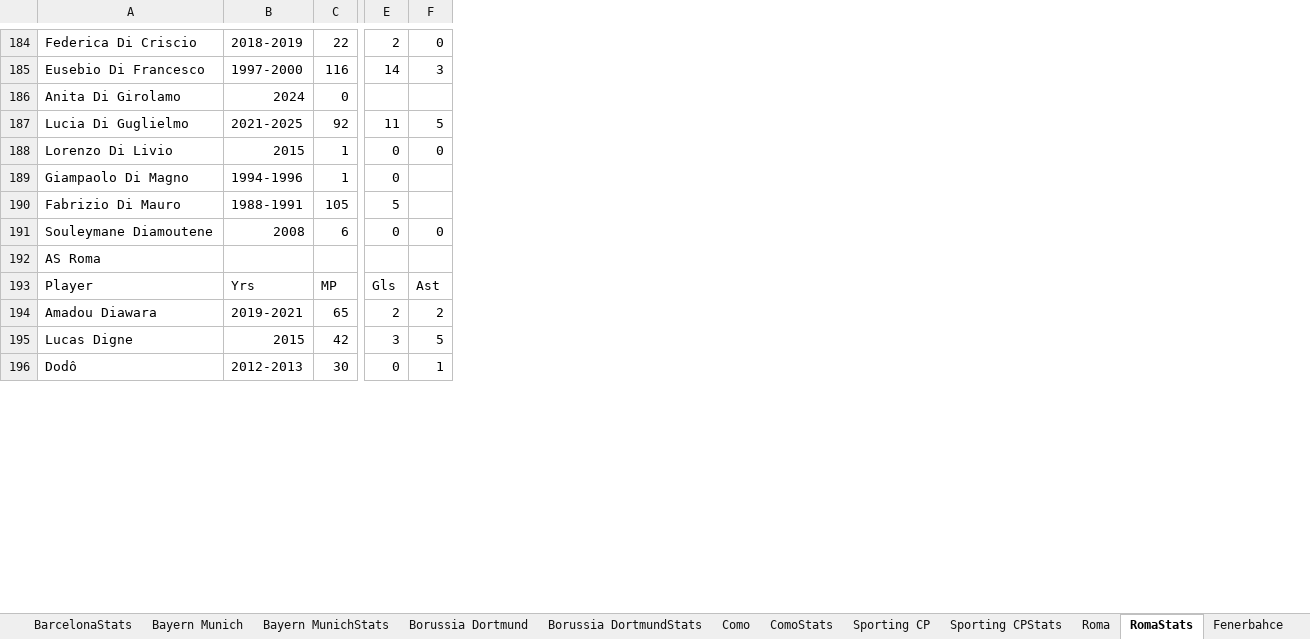
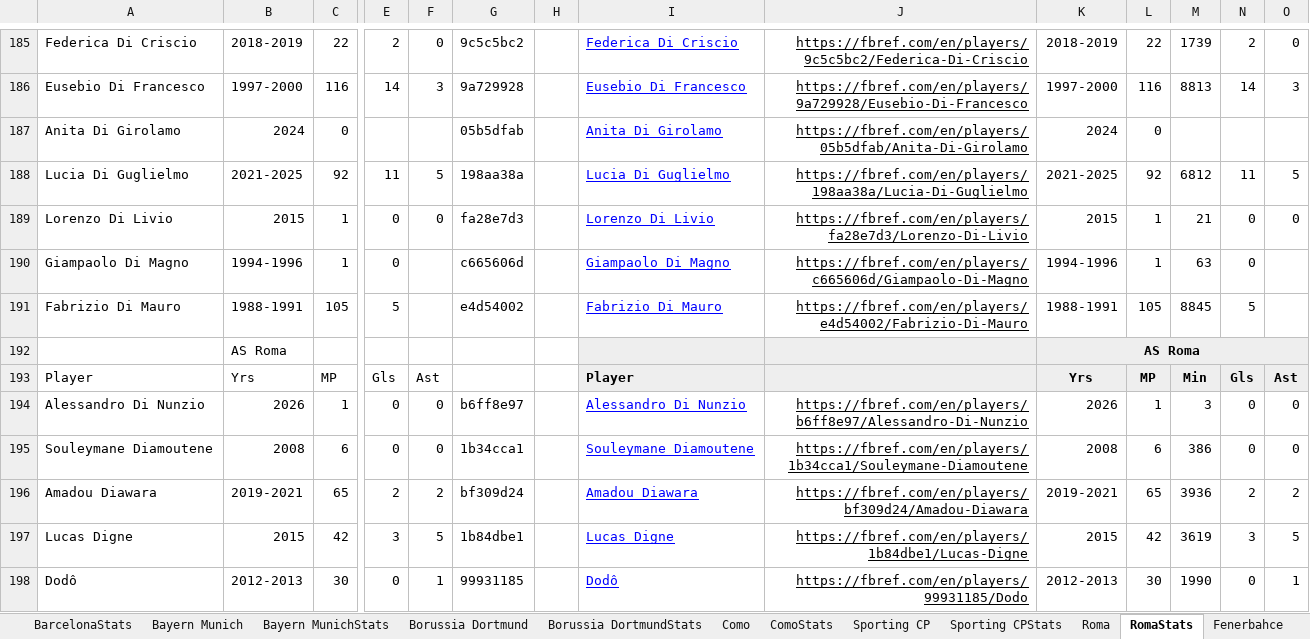
Before and after one commit to jamieclarke323/TwoTeamers, an Excel workbook: Two Teamers - Champions League.xlsx, sheet RomaStats, drawn as a sheet; only a part is shown, gaps mark what is left out; values as stored, in another font and other column widths than the file's, no borders; charts and pictures not drawn; removed rows and columns are numbered as before the commit, all else as after; rows hold the shown columns only; the diff covers the shown part only; the diff names each change by its address in the sheet, - before the commit and + after, or states it on an @@ line.

Commit message:
PlayerId

```diff
--- a/Two Teamers - Champions League.xlsx (sheet RomaStats)
+++ b/Two Teamers - Champions League.xlsx (sheet RomaStats)
+column G, rows 185-191: 9c5c5bc2 | 9a729928 | 05b5dfab | 198aa38a | fa28e7d3 | c665606d | e4d54002; rows 195-198: 1b34cca1 | bf309d24 | 1b84dbe1 | 99931185
+column H, empty
+column I, rows 185-191: Federica Di Criscio | Eusebio Di Francesco | Anita Di Girolamo | Lucia Di Guglielmo | Lorenzo Di Livio | Giampaolo Di Magno | Fabrizio Di Mauro; rows 195-198: Souleymane Diamoutene | Amadou Diawara | Lucas Digne | Dodô
+column J, rows 185-191: https://fbref.com/en/players/9c5c5bc2/Federica-Di-Criscio | https://fbref.com/en/players/9a729928/Eusebio-Di-Francesco | https://fbref.com/en/players/05b5dfab/Anita-Di-Girolamo | https://fbref.com/en/players/198aa38a/Lucia-Di-Guglielmo | https://fbref.com/en/players/fa28e7d3/Lorenzo-Di-Livio | https://fbref.com/en/players/c665606d/Giampaolo-Di-Magno | https://fbref.com/en/players/e4d54002/Fabrizio-Di-Mauro; rows 195-198: https://fbref.com/en/players/1b34cca1/Souleymane-Diamoutene | https://fbref.com/en/players/bf309d24/Amadou-Diawara | https://fbref.com/en/players/1b84dbe1/Lucas-Digne | https://fbref.com/en/players/99931185/Dodo
+column K, rows 185-191: 2018-2019 | 1997-2000 | 2024 | 2021-2025 | 2015 | 1994-1996 | 1988-1991; rows 195-198: 2008 | 2019-2021 | 2015 | 2012-2013
+column L, rows 185-191: 22 | 116 | 0 | 92 | 1 | 1 | 105; rows 195-198: 6 | 65 | 42 | 30
+column M, rows 185-191: 1739 | 8813 |  | 6812 | 21 | 63 | 8845; rows 195-198: 386 | 3936 | 3619 | 1990
+column N, rows 185-191: 2 | 14 |  | 11 | 0 | 0 | 5; rows 195-198: 0 | 2 | 3 | 0
+column O, rows 185-189: 0 | 3 |  | 5 | 0; rows 195-198: 0 | 2 | 5 | 1
+row 192:  | AS Roma |  |  |  |  |  |  |  | AS Roma
+row 194: Alessandro Di Nunzio | 2026 | 1 | 0 | 0 | b6ff8e97 |  | Alessandro Di Nunzio | https://fbref.com/en/players/b6ff8e97/Alessandro-Di-Nunzio | 2026 | 1 | 3 | 0 | 0
-row 192: AS Roma
```
Also changed, not shown: 21 added rows, 19 removed rows, 17 moved rows and 87 edited cells elsewhere in this sheet, sheet Bayern MunichStats, sheet AjaxStats, sheet Atletico MadridStats, sheet Real MadridStats, 13 other files.
